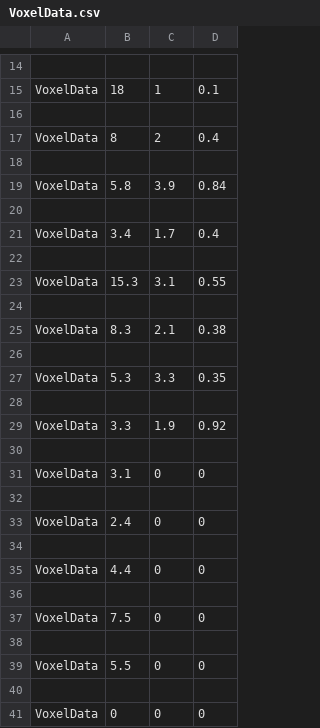
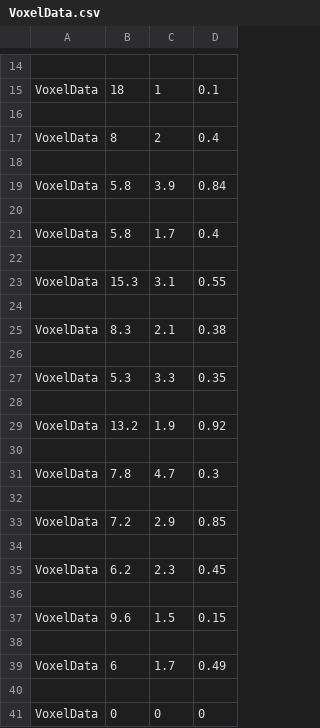
Before and after one commit to Okuda-Haruto/4Months, a CSV file: project/resources/VoxelData/VoxelData.csv, drawn as a sheet; only a part is shown, gaps mark what is left out.

```diff
--- a/project/resources/VoxelData/VoxelData.csv
+++ b/project/resources/VoxelData/VoxelData.csv
@@ -20,3 +20,3 @@ VoxelData,5.8,3.9,0.84
 
-VoxelData,3.4,1.7,0.4
+VoxelData,5.8,1.7,0.4
 
@@ -28,13 +28,13 @@ VoxelData,5.3,3.3,0.35
 
-VoxelData,3.3,1.9,0.92
+VoxelData,13.2,1.9,0.92
 
-VoxelData,3.1,0,0
+VoxelData,7.8,4.7,0.3
 
-VoxelData,2.4,0,0
+VoxelData,7.2,2.9,0.85
 
-VoxelData,4.4,0,0
+VoxelData,6.2,2.3,0.45
 
-VoxelData,7.5,0,0
+VoxelData,9.6,1.5,0.15
 
-VoxelData,5.5,0,0
+VoxelData,6,1.7,0.49
 
```
Also changed, not shown: project/resources/Chunks/Stage3/chunk_2_0_0.csv, project/resources/Chunks/Stage3/chunk_2_0_1.csv, 15 other files.
